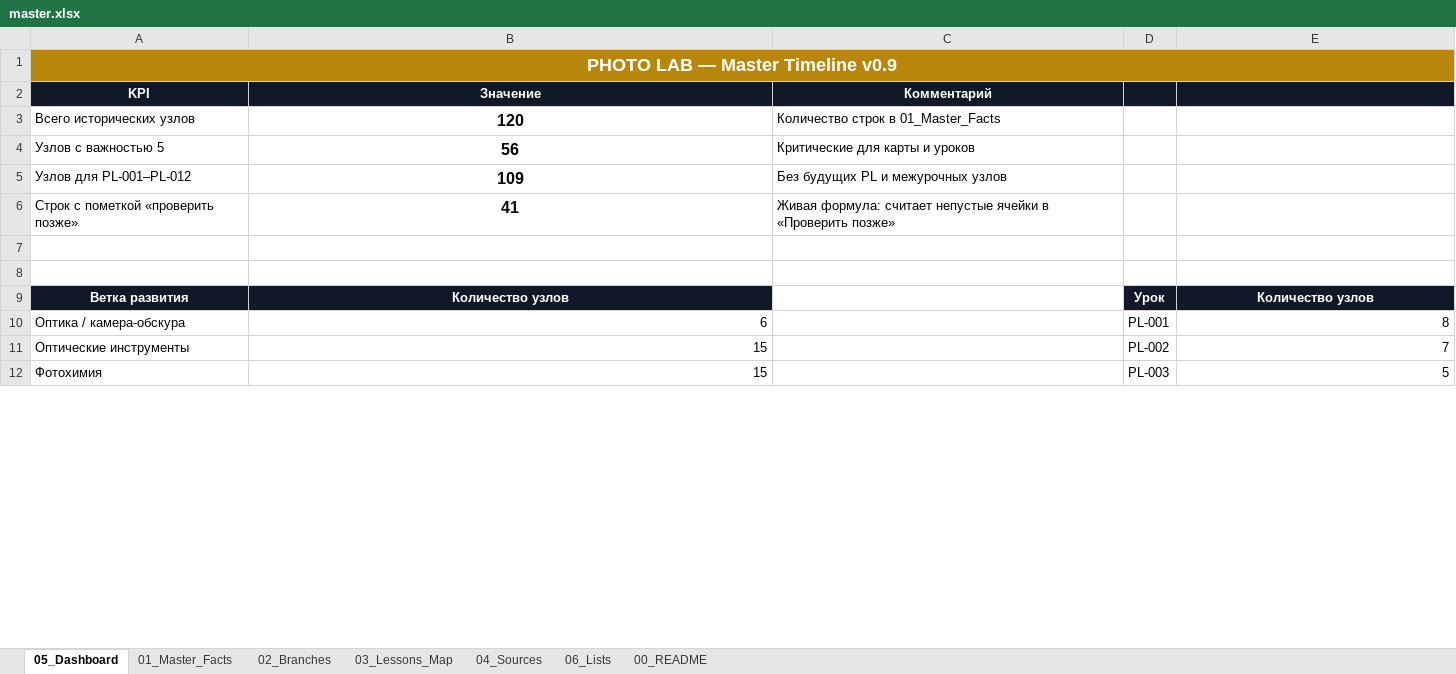
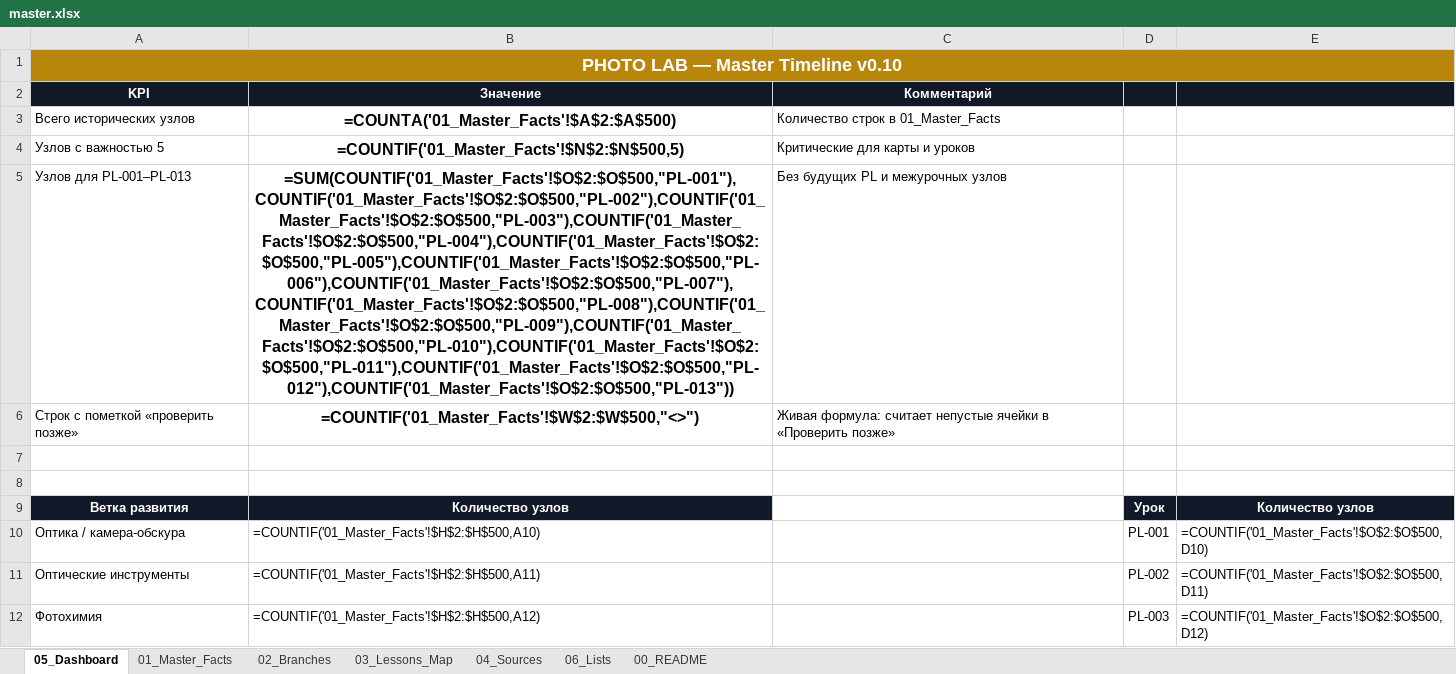
Before and after one commit to 1sahslava-dev/photolab-map, an Excel workbook: data/master.xlsx, sheet 05_Dashboard, drawn as a sheet; only a part is shown; values as stored, in another font and other column widths than the file's, no borders; formulas without a stored value are shown as written; charts and pictures not drawn; the diff covers the shown part only; the diff names each change by its address in the sheet, - before the commit and + after, or states it on an @@ line.

```diff
--- a/data/master.xlsx (sheet 05_Dashboard)
+++ b/data/master.xlsx (sheet 05_Dashboard)
-A1 (KPI): PHOTO LAB — Master Timeline v0.9
+A1 (KPI): PHOTO LAB — Master Timeline v0.10
-B3 (Значение): 120
+B3 (Значение): =COUNTA('01_Master_Facts'!$A$2:$A$500)
-B4 (Значение): 56
+B4 (Значение): =COUNTIF('01_Master_Facts'!$N$2:$N$500,5)
-A5 (KPI): Узлов для PL-001–PL-012
+A5 (KPI): Узлов для PL-001–PL-013
-B5 (Значение): 109
+B5 (Значение): =SUM(COUNTIF('01_Master_Facts'!$O$2:$O$500,"PL-001"),COUNTIF('01_Master_Facts'!$O$2:$O$500,"PL-002"),COUNTIF('01_Master_Facts'!$O$2:$O$500,"PL-003"),COUNTIF('01_Master_Facts'!$O$2:$O$500,"PL-004"),COUNTIF('01_Master_Facts'!$O$2:$O$500,"PL-005"),COUNTIF('01_Master_Facts'!$O$2:$O$500,"PL-006"),COUNTIF('01_Master_Facts'!$O$2:$O$500,"PL-007"),COUNTIF('01_Master_Facts'!$O$2:$O$500,"PL-008"),COUNTIF('01_Master_Facts'!$O$2:$O$500,"PL-009"),COUNTIF('01_Master_Facts'!$O$2:$O$500,"PL-010"),COUNTIF('01_Master_Facts'!$O$2:$O$500,"PL-011"),COUNTIF('01_Master_Facts'!$O$2:$O$500,"PL-012"),COUNTIF('01_Master_Facts'!$O$2:$O$500,"PL-013"))
-B6 (Значение): 41
+B6 (Значение): =COUNTIF('01_Master_Facts'!$W$2:$W$500,"<>")
-B10 (Значение): 6
+B10 (Значение): =COUNTIF('01_Master_Facts'!$H$2:$H$500,A10)
-E10: 8
+E10: =COUNTIF('01_Master_Facts'!$O$2:$O$500,D10)
-B11 (Значение): 15
+B11 (Значение): =COUNTIF('01_Master_Facts'!$H$2:$H$500,A11)
-E11: 7
+E11: =COUNTIF('01_Master_Facts'!$O$2:$O$500,D11)
-B12 (Значение): 15
+B12 (Значение): =COUNTIF('01_Master_Facts'!$H$2:$H$500,A12)
-E12: 5
+E12: =COUNTIF('01_Master_Facts'!$O$2:$O$500,D12)
```
Also changed, not shown: 2 added rows, 35 edited cells and cell formats elsewhere in this sheet, sheet 01_Master_Facts, sheet 04_Sources, sheet 06_Lists, sheet 03_Lessons_Map, sheet 00_README, sheet 02_Branches, charts or pictures, 3 other files.
